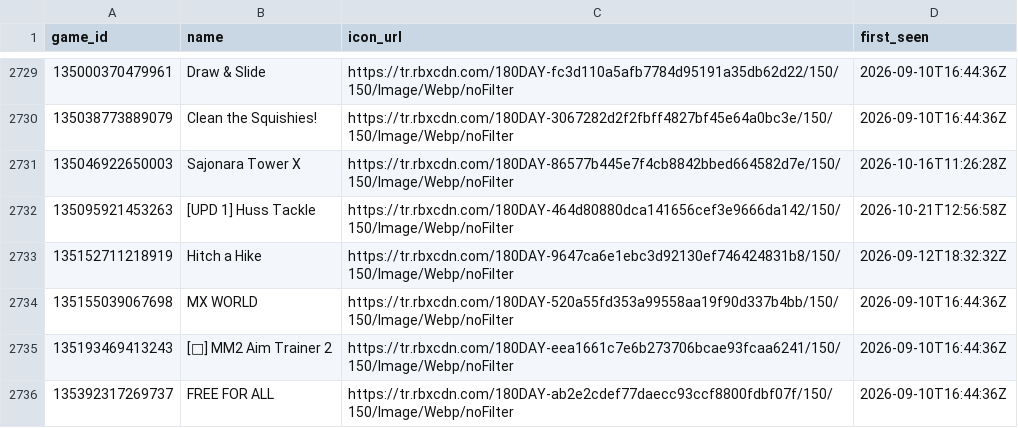
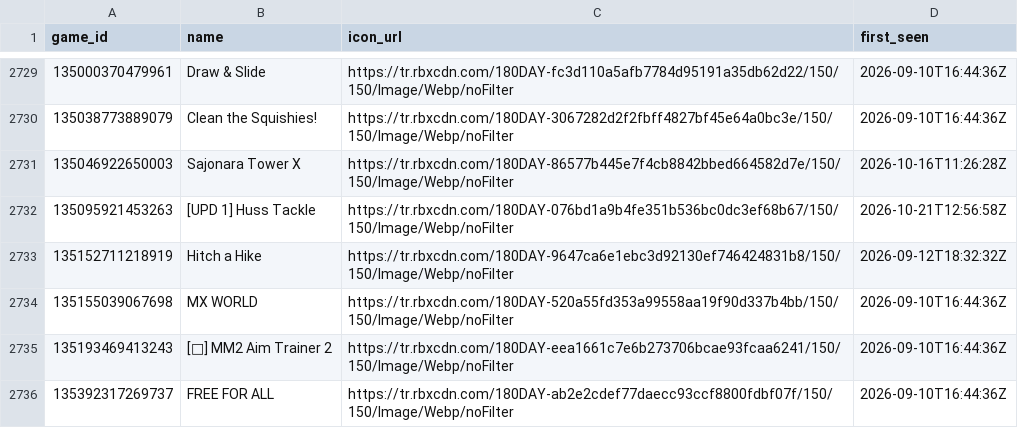
Before and after one commit to Chawewo/robloxPopularityTracker, a CSV file: data/games.csv, drawn as a sheet; only a part is shown, gaps mark what is left out.

```diff
--- a/data/games.csv
+++ b/data/games.csv
@@ -2731,3 +2731,3 @@ game_id,name,icon_url,first_seen
 135046922650003,Sajonara Tower X,https://tr.rbxcdn.com/180DAY-86577b445e7f4cb8842bbed664582d7e/150/150/Image/Webp/noFilter,2026-10-16T11:26:28Z
-135095921453263,[UPD 1] Huss Tackle,https://tr.rbxcdn.com/180DAY-464d80880dca141656cef3e9666da142/150/150/Image/Webp/noFilter,2026-10-21T12:56:58Z
+135095921453263,[UPD 1] Huss Tackle,https://tr.rbxcdn.com/180DAY-076bd1a9b4fe351b536bc0dc3ef68b67/150/150/Image/Webp/noFilter,2026-10-21T12:56:58Z
 135152711218919,Hitch a Hike,https://tr.rbxcdn.com/180DAY-9647ca6e1ebc3d92130ef746424831b8/150/150/Image/Webp/noFilter,2026-09-12T18:32:32Z
```
Also changed, not shown: data/collections.csv, 2 other files.
